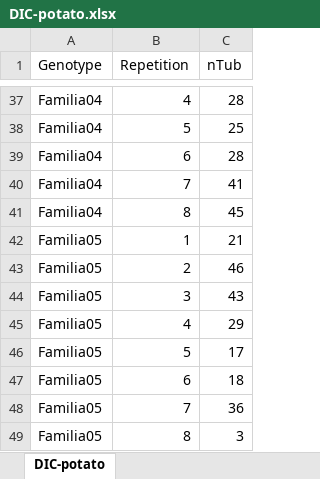
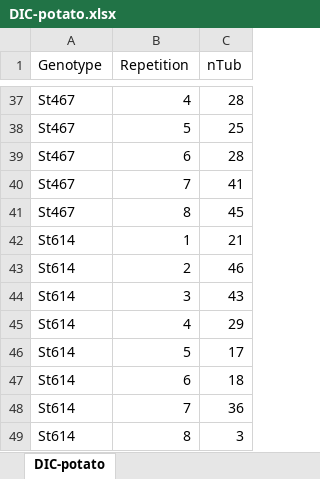
Before and after one commit to Matheus21sousa/ExperimentalStatistics, an Excel workbook: RawData/DIC-potato.xlsx, sheet DIC-potato, drawn as a sheet; only a part is shown, gaps mark what is left out; values as stored, in another font and other column widths than the file's, no borders; the diff covers the shown part only; the diff names each change by its address in the sheet, - before the commit and + after, or states it on an @@ line.

```diff
--- a/RawData/DIC-potato.xlsx (sheet DIC-potato)
+++ b/RawData/DIC-potato.xlsx (sheet DIC-potato)
-A37:A41 (Genotype): Familia04
+A37:A41 (Genotype): St467
-A42:A49 (Genotype): Familia05
+A42:A49 (Genotype): St614
```
Also changed, not shown: 27 edited cells elsewhere in this sheet, RawData/FatDBC-soybean.xlsx, 23 other files.
